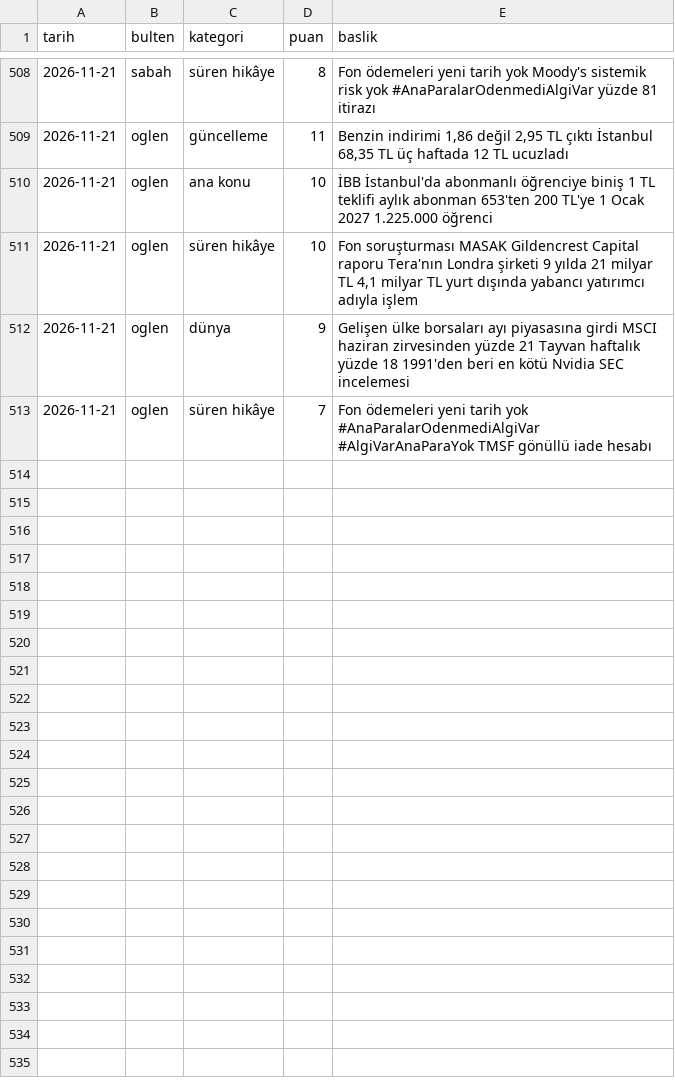
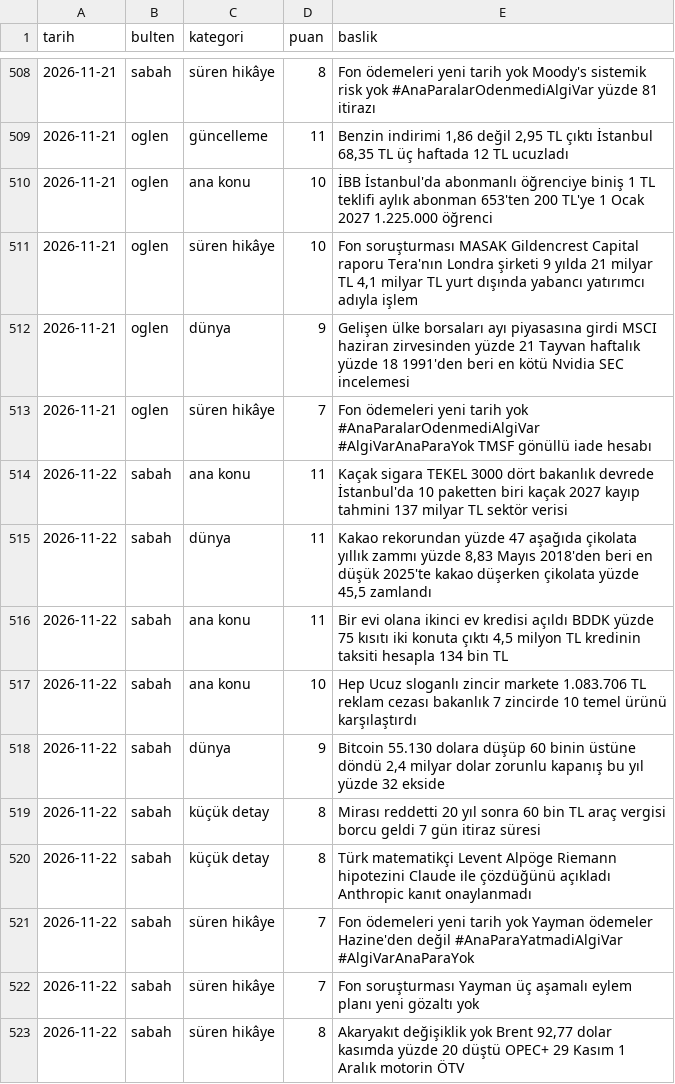
Before and after one commit to ozanturk19/Paranediyor, a CSV file: gundem/konular.csv, drawn as a sheet; only a part is shown, gaps mark what is left out; the diff names each change by its address in the sheet, - before the commit and + after, or states it on an @@ line.

```diff
--- a/gundem/konular.csv
+++ b/gundem/konular.csv
+row 514: 2026-11-22 | sabah | ana konu | 11 | Kaçak sigara TEKEL 3000 dört bakanlık devrede İstanbul'da 10 paketten biri kaçak 2027 kayıp tahmini 137 milyar TL sektör verisi
+row 515: 2026-11-22 | sabah | dünya | 11 | Kakao rekorundan yüzde 47 aşağıda çikolata yıllık zammı yüzde 8,83 Mayıs 2018'den beri en düşük 2025'te kakao düşerken çikolata yüzde 45,5 zamlandı
+row 516: 2026-11-22 | sabah | ana konu | 11 | Bir evi olana ikinci ev kredisi açıldı BDDK yüzde 75 kısıtı iki konuta çıktı 4,5 milyon TL kredinin taksiti hesapla 134 bin TL
+row 517: 2026-11-22 | sabah | ana konu | 10 | Hep Ucuz sloganlı zincir markete 1.083.706 TL reklam cezası bakanlık 7 zincirde 10 temel ürünü karşılaştırdı
+row 518: 2026-11-22 | sabah | dünya | 9 | Bitcoin 55.130 dolara düşüp 60 binin üstüne döndü 2,4 milyar dolar zorunlu kapanış bu yıl yüzde 32 ekside
+row 519: 2026-11-22 | sabah | küçük detay | 8 | Mirası reddetti 20 yıl sonra 60 bin TL araç vergisi borcu geldi 7 gün itiraz süresi
+row 520: 2026-11-22 | sabah | küçük detay | 8 | Türk matematikçi Levent Alpöge Riemann hipotezini Claude ile çözdüğünü açıkladı Anthropic kanıt onaylanmadı
+row 521: 2026-11-22 | sabah | süren hikâye | 7 | Fon ödemeleri yeni tarih yok Yayman ödemeler Hazine'den değil #AnaParaYatmadiAlgiVar #AlgiVarAnaParaYok
+row 522: 2026-11-22 | sabah | süren hikâye | 7 | Fon soruşturması Yayman üç aşamalı eylem planı yeni gözaltı yok
+row 523: 2026-11-22 | sabah | süren hikâye | 8 | Akaryakıt değişiklik yok Brent 92,77 dolar kasımda yüzde 20 düştü OPEC+ 29 Kasım 1 Aralık motorin ÖTV
```
Also changed, not shown: 3 other files.
